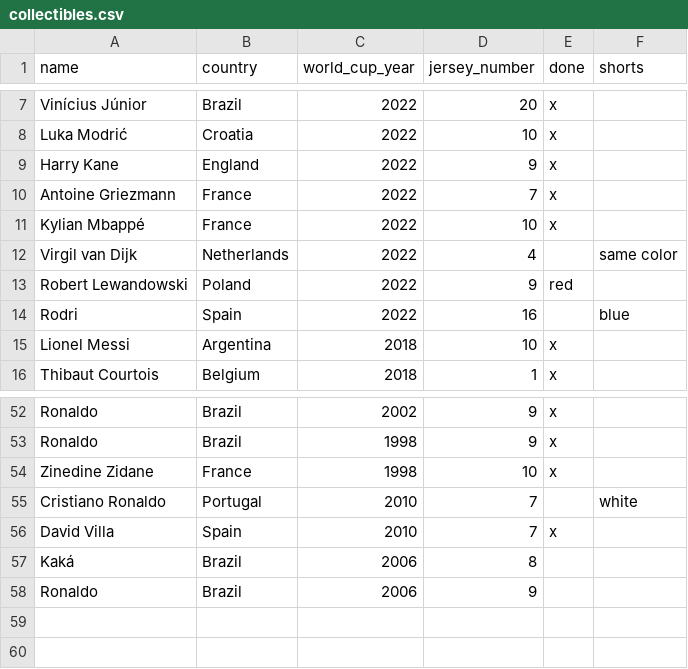
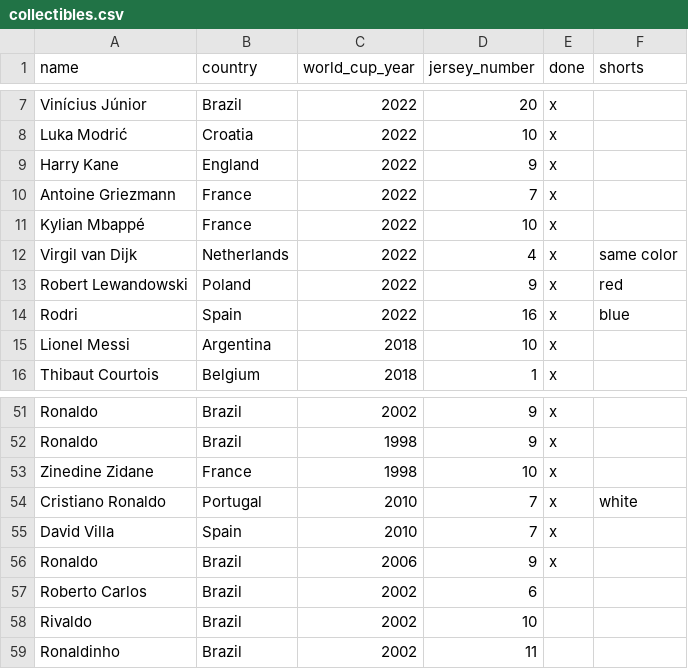
Before and after one commit to mrsmania/wcsim, a CSV file: collectibles.csv, drawn as a sheet; only a part is shown, gaps mark what is left out; the diff covers the shown part only.

```diff
--- a/collectibles.csv
+++ b/collectibles.csv
@@ -11,5 +11,5 @@ Antoine Griezmann;France;2022;7;x;
 Kylian Mbappé;France;2022;10;x;
-Virgil van Dijk;Netherlands;2022;4;;same color
-Robert Lewandowski;Poland;2022;9;red;
-Rodri;Spain;2022;16;;blue
+Virgil van Dijk;Netherlands;2022;4;x;same color
+Robert Lewandowski;Poland;2022;9;x;red
+Rodri;Spain;2022;16;x;blue
 Lionel Messi;Argentina;2018;10;x;
@@ -54,5 +53,7 @@ Ronaldo;Brazil;1998;9;x;
 Zinedine Zidane;France;1998;10;x;
-Cristiano Ronaldo;Portugal;2010;7;;white
+Cristiano Ronaldo;Portugal;2010;7;x;white
 David Villa;Spain;2010;7;x;
-Kaká;Brazil;2006;8;;
-Ronaldo;Brazil;2006;9;;
+Ronaldo;Brazil;2006;9;x;
+Roberto Carlos;Brazil;2002;6;;
+Rivaldo;Brazil;2002;10;;
+Ronaldinho;Brazil;2002;11;;
```
Also changed, not shown: 1 removed row and 14 edited cells elsewhere in this file, 1 other file.
